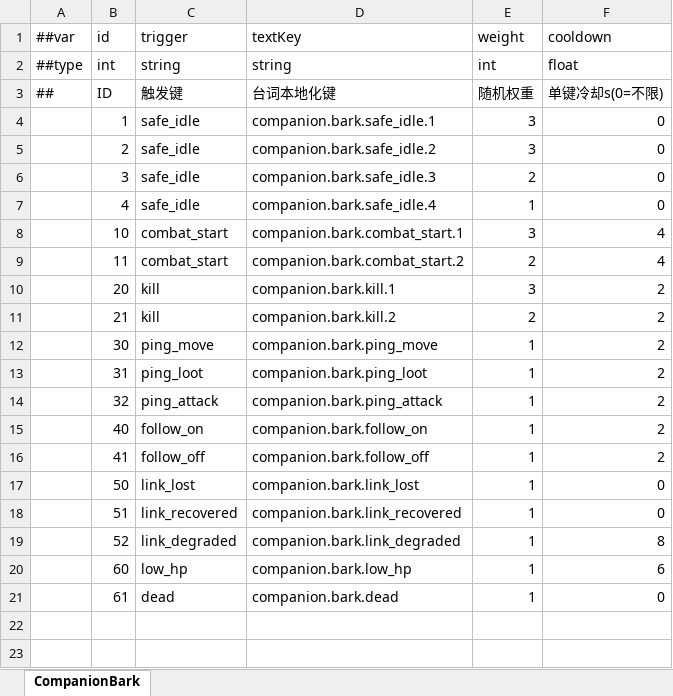
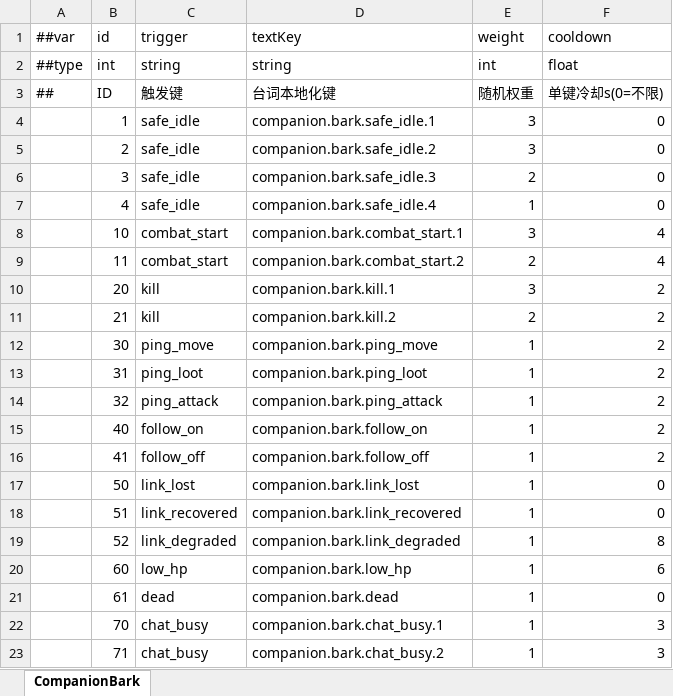
Before and after one commit to noobguy123456/AfterToken, an Excel workbook: AfterToken/Configs/GameConfig/Datas/companionbark.xlsx, sheet CompanionBark, drawn as a sheet; values as stored, in another font and other column widths than the file's, no borders; the diff names each change by its address in the sheet, - before the commit and + after, or states it on an @@ line.

```diff
--- a/AfterToken/Configs/GameConfig/Datas/companionbark.xlsx (sheet CompanionBark)
+++ b/AfterToken/Configs/GameConfig/Datas/companionbark.xlsx (sheet CompanionBark)
+row 22:  | 70 | chat_busy | companion.bark.chat_busy.1 | 1 | 3
+row 23:  | 71 | chat_busy | companion.bark.chat_busy.2 | 1 | 3
```
Also changed, not shown: AfterToken/Configs/GameConfig/Datas/__beans__.xlsx, AfterToken/Configs/GameConfig/Datas/companion.xlsx, 43 other files.
